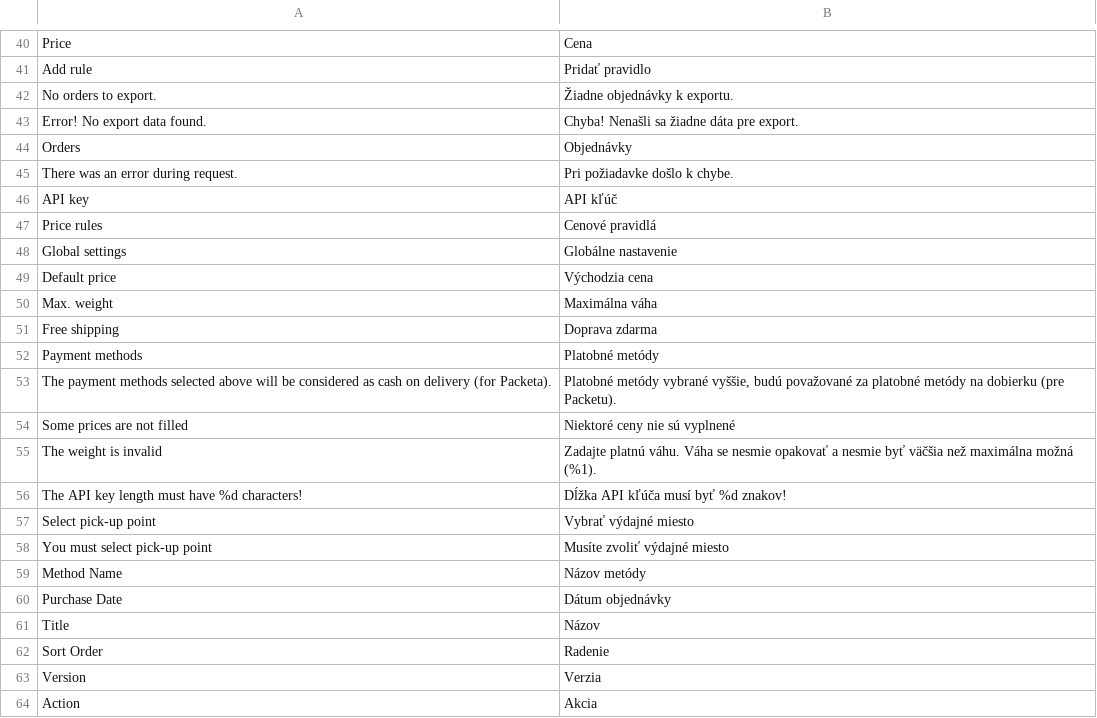
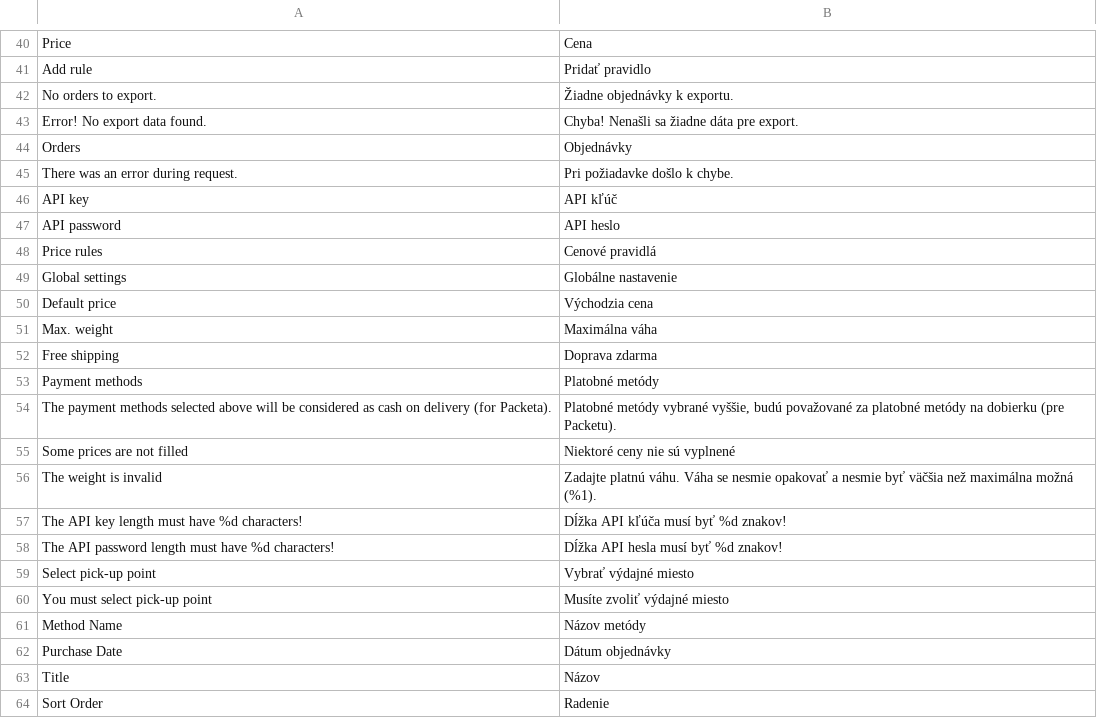
Before and after one commit to Zasilkovna/magento2, a CSV file: Packetery/Checkout/i18n/sk_SK.csv, drawn as a sheet; only a part is shown, gaps mark what is left out; the shorter side is filled out with more unchanged rows.

```diff
--- a/Packetery/Checkout/i18n/sk_SK.csv
+++ b/Packetery/Checkout/i18n/sk_SK.csv
@@ -46,2 +46,3 @@
 "API key","API kľúč"
+"API password","API heslo"
 "Price rules","Cenové pravidlá"
@@ -56,2 +57,3 @@
 "The API key length must have %d characters!","Dĺžka API kľúča musí byť %d znakov!"
+"The API password length must have %d characters!","Dĺžka API hesla musí byť %d znakov!"
 "Select pick-up point","Vybrať výdajné miesto"
```
Also changed, not shown: Packetery/Checkout/i18n/cs_CZ.csv, Packetery/Checkout/i18n/en_GB.csv.
